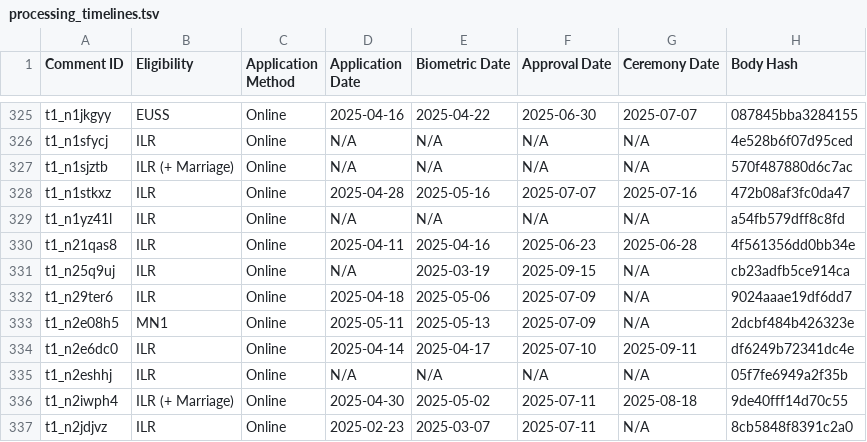
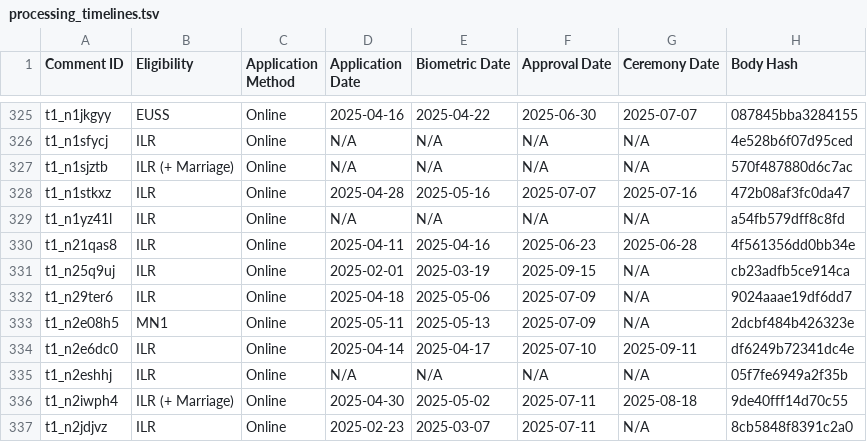
Before and after one commit to hnarayanan/processing-timelines, a TSV file: processing_timelines.tsv, drawn as a sheet; only a part is shown, gaps mark what is left out; the diff covers the shown part only.

```diff
--- a/processing_timelines.tsv
+++ b/processing_timelines.tsv
@@ -330,3 +330,3 @@ t1_n1yz41l	ILR	Online	N/A	N/A	N/A	N/A	a54fb579dff8c8fd
 t1_n21qas8	ILR	Online	2025-04-11	2025-04-16	2025-06-23	2025-06-28	4f561356dd0bb34e
-t1_n25q9uj	ILR	Online	N/A	2025-03-19	2025-09-15	N/A	cb23adfb5ce914ca
+t1_n25q9uj	ILR	Online	2025-02-01	2025-03-19	2025-09-15	N/A	cb23adfb5ce914ca
 t1_n29ter6	ILR	Online	2025-04-18	2025-05-06	2025-07-09	N/A	9024aaae19df6dd7
```
Also changed, not shown: 6 edited cells elsewhere in this file.
